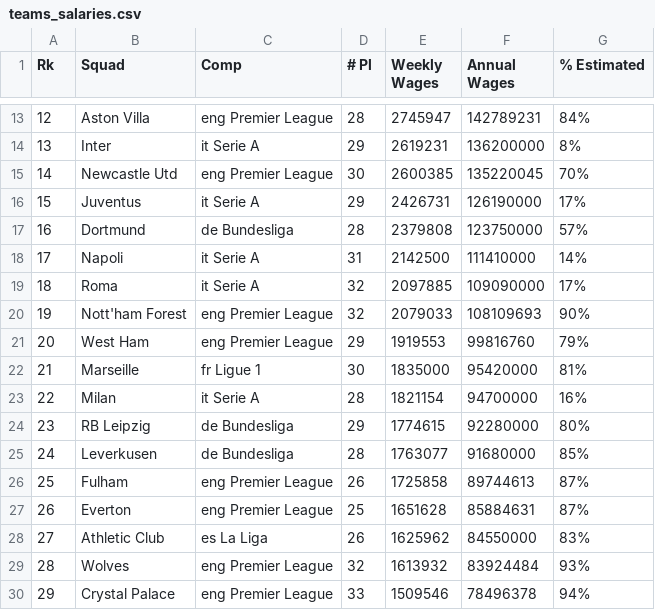
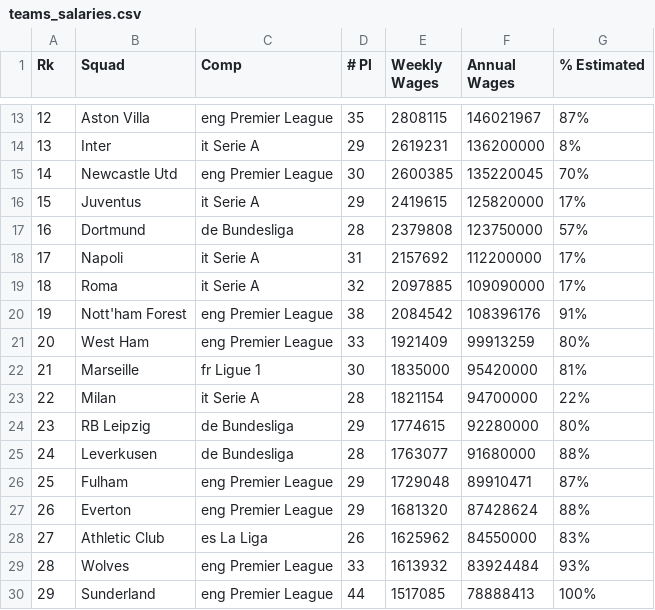
Before and after one commit to football-labs/Fotball-labs, a CSV file: data/team/teams_salaries.csv, drawn as a sheet; only a part is shown, gaps mark what is left out; the diff covers the shown part only.

```diff
--- a/data/team/teams_salaries.csv
+++ b/data/team/teams_salaries.csv
@@ -13,18 +13,18 @@ Rk,Squad,Comp,# Pl,Weekly Wages,Annual Wages,% Estimated
-12,Aston Villa,eng Premier League,28,2745947,142789231,84%
+12,Aston Villa,eng Premier League,35,2808115,146021967,87%
 13,Inter,it Serie A,29,2619231,136200000,8%
 14,Newcastle Utd,eng Premier League,30,2600385,135220045,70%
-15,Juventus,it Serie A,29,2426731,126190000,17%
+15,Juventus,it Serie A,29,2419615,125820000,17%
 16,Dortmund,de Bundesliga,28,2379808,123750000,57%
-17,Napoli,it Serie A,31,2142500,111410000,14%
+17,Napoli,it Serie A,31,2157692,112200000,17%
 18,Roma,it Serie A,32,2097885,109090000,17%
-19,Nott'ham Forest,eng Premier League,32,2079033,108109693,90%
-20,West Ham,eng Premier League,29,1919553,99816760,79%
+19,Nott'ham Forest,eng Premier League,38,2084542,108396176,91%
+20,West Ham,eng Premier League,33,1921409,99913259,80%
 21,Marseille,fr Ligue 1,30,1835000,95420000,81%
-22,Milan,it Serie A,28,1821154,94700000,16%
+22,Milan,it Serie A,28,1821154,94700000,22%
 23,RB Leipzig,de Bundesliga,29,1774615,92280000,80%
-24,Leverkusen,de Bundesliga,28,1763077,91680000,85%
-25,Fulham,eng Premier League,26,1725858,89744613,87%
-26,Everton,eng Premier League,25,1651628,85884631,87%
+24,Leverkusen,de Bundesliga,28,1763077,91680000,88%
+25,Fulham,eng Premier League,29,1729048,89910471,87%
+26,Everton,eng Premier League,29,1681320,87428624,88%
 27,Athletic Club,es La Liga,26,1625962,84550000,83%
-28,Wolves,eng Premier League,32,1613932,83924484,93%
-29,Crystal Palace,eng Premier League,33,1509546,78496378,94%
+28,Wolves,eng Premier League,33,1613932,83924484,93%
+29,Sunderland,eng Premier League,44,1517085,78888413,100%
```
Also changed, not shown: 86 edited cells elsewhere in this file.
